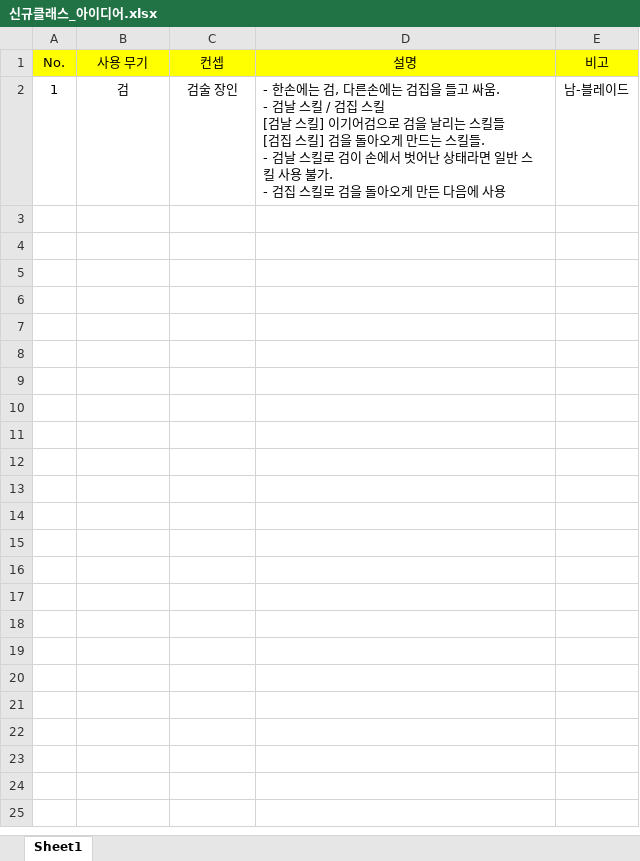
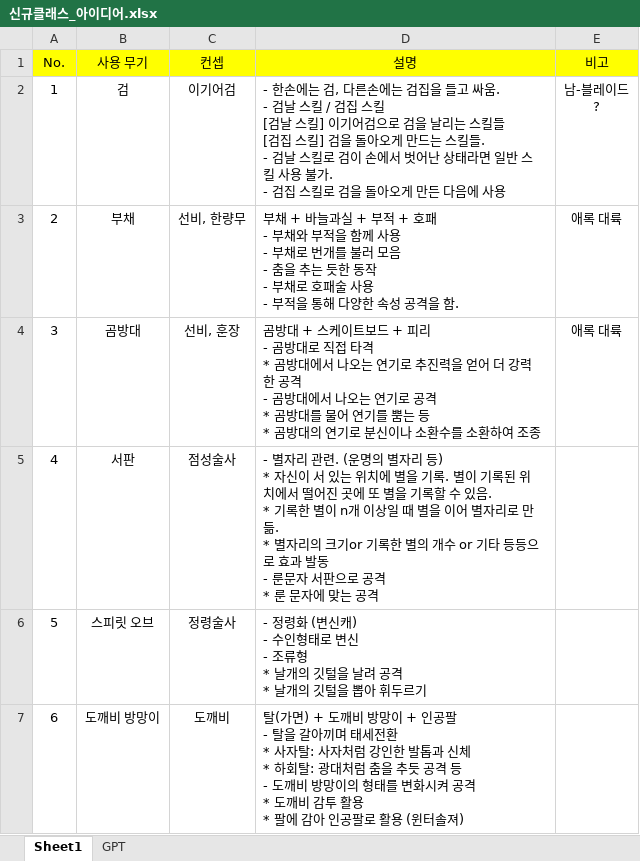
Before and after one commit to hjs0913/GameDesign, an Excel workbook: 로스트아크/신규클래스_아이디어.xlsx, sheet Sheet1, drawn as a sheet; values as stored, in another font and other column widths than the file's, no borders; ↵ is a line break in a cell; the diff names each change by its address in the sheet, - before the commit and + after, or states it on an @@ line.

```diff
--- a/로스트아크/신규클래스_아이디어.xlsx (sheet Sheet1)
+++ b/로스트아크/신규클래스_아이디어.xlsx (sheet Sheet1)
+sheet tab: GPT
-C2 (컨셉): 검술 장인
+C2 (컨셉): 이기어검
-E2 (비고): 남-블레이드
+E2 (비고): 남-블레이드 ↵ ?
+row 3: 2 | 부채 | 선비, 한량무 | 부채 + 바늘과실 + 부적 + 호패 ↵ - 부채와 부적을 함께 사용 ↵ - 부채로 번개를 불러 모음 ↵ - 춤을 추는 듯한 동작 ↵ - 부채로 호패술 사용 ↵ - 부적을 통해 다양한 속성 공격을 함. | 애록 대륙
+row 4: 3 | 곰방대 | 선비, 훈장 | 곰방대 + 스케이트보드 + 피리 ↵ - 곰방대로 직접 타격 ↵ * 곰방대에서 나오는 연기로 추진력을 얻어 더 강력한 공격 ↵ - 곰방대에서 나오는 연기로 공격 ↵ * 곰방대를 물어 연기를 뿜는 등 ↵ * 곰방대의 연기로 분신이나 소환수를 소환하여 조종 | 애록 대륙
+row 5: 4 | 서판 | 점성술사 | - 별자리 관련. (운명의 별자리 등) ↵ * 자신이 서 있는 위치에 별을 기록. 별이 기록된 위치에서 떨어진 곳에 또 별을 기록할 수 있음. ↵ * 기록한 별이 n개 이상일 때 별을 이어 별자리로 만듦. ↵ * 별자리의 크기or 기록한 별의 개수 or 기타 등등으로 효과 발동 ↵ - 룬문자 서판으로 공격 ↵ * 룬 문자에 맞는 공격
+row 6: 5 | 스피릿 오브 | 정령술사 | - 정령화 (변신캐) ↵ - 수인형태로 변신 ↵ - 조류형 ↵ * 날개의 깃털을 날려 공격 ↵ * 날개의 깃털을 뽑아 휘두르기
+row 7: 6 | 도깨비 방망이 | 도깨비 | 탈(가면) + 도깨비 방망이 + 인공팔 ↵ - 탈을 갈아끼며 태세전환 ↵ * 사자탈: 사자처럼 강인한 발톱과 신체 ↵ * 하회탈: 광대처럼 춤을 추듯 공격 등 ↵ - 도깨비 방망이의 형태를 변화시켜 공격 ↵ * 도깨비 감투 활용 ↵ * 팔에 감아 인공팔로 활용 (윈터솔져)
```
Also changed, not shown: 1 other file.
